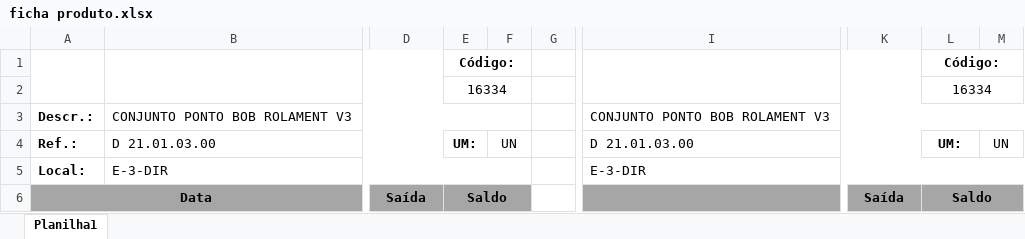
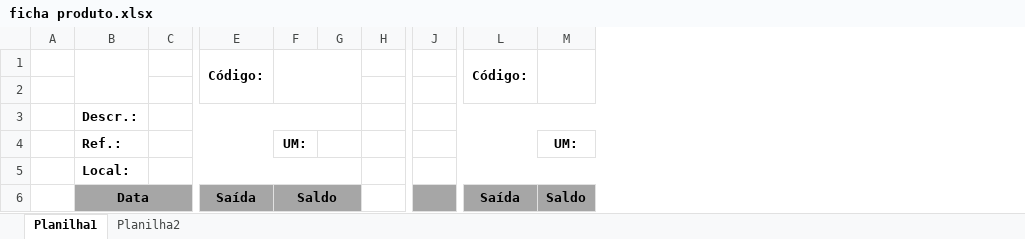
Before and after one commit to Azevedo84/erp_suzuki, an Excel workbook: arquivos/modelo excel/ficha produto.xlsx, sheet Planilha1, drawn as a sheet; only a part is shown, gaps mark what is left out; values as stored, in another font and other column widths than the file's, no borders; charts and pictures not drawn; removed rows and columns are numbered as before the commit, all else as after; rows hold the shown columns only; the diff names each change by its address in the sheet, - before the commit and + after, or states it on an @@ line.

```diff
--- a/arquivos/modelo excel/ficha produto.xlsx (sheet Planilha1)
+++ b/arquivos/modelo excel/ficha produto.xlsx (sheet Planilha1)
+sheet tab: Planilha2
+column A, empty
-column B, rows 3-5: CONJUNTO PONTO BOB ROLAMENT V3 | D 21.01.03.00 | E-3-DIR
+column C, empty
-column F, row 4: UN
+column H, empty
-column I, rows 3-5: CONJUNTO PONTO BOB ROLAMENT V3 | D 21.01.03.00 | E-3-DIR
+column J, empty
-column M, row 4: UN
-row 1:  |  |  | Código: |  |  |  |  | Código:
+row 1:  |  |  | Código: |  |  |  |  | Código:
-row 2:  |  |  | 16334 |  |  |  |  | 16334
+row 2: (empty)
-E2:F2 merged
-L2:M2 merged
-E6:F6 merged
+F6:G6 merged
-G6 fill: none
+G6 fill: #A6A6A6
-L6:M6 merged
```
Also changed, not shown: charts or pictures, 10 other files.
